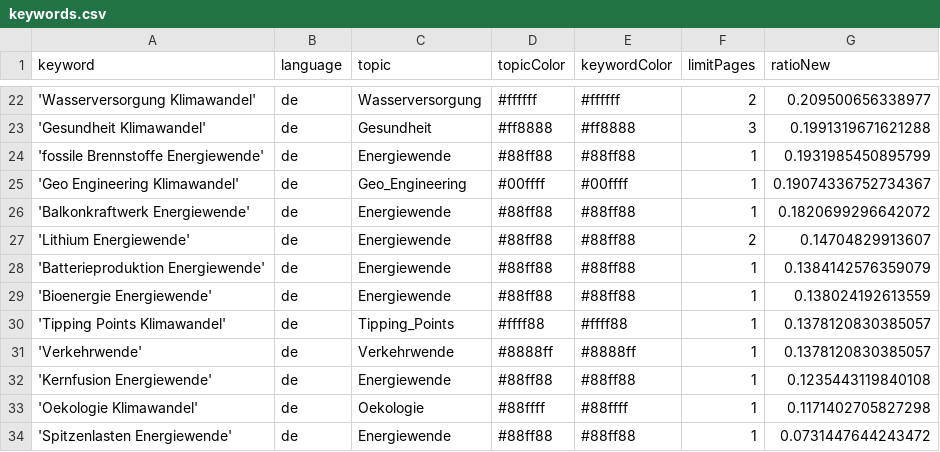
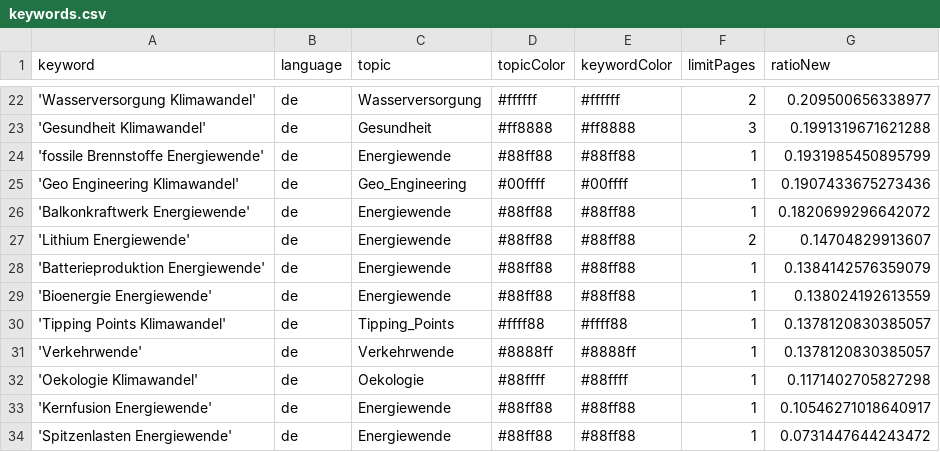
Before and after one commit to daschu83-news/climateIsComing, a CSV file: keywords.csv, drawn as a sheet; only a part is shown, gaps mark what is left out.

Commit message:
Commit from GitHub Actions (harvest:0.0)

```diff
--- a/keywords.csv
+++ b/keywords.csv
@@ -24,3 +24,3 @@ keyword,language,topic,topicColor,keywordColor,limitPages,ratioNew
 'fossile Brennstoffe Energiewende',de,Energiewende,#88ff88,#88ff88,1,0.1931985450895799
-'Geo Engineering Klimawandel',de,Geo_Engineering,#00ffff,#00ffff,1,0.19074336752734367
+'Geo Engineering Klimawandel',de,Geo_Engineering,#00ffff,#00ffff,1,0.1907433675273436
 'Balkonkraftwerk Energiewende',de,Energiewende,#88ff88,#88ff88,1,0.1820699296642072
@@ -31,4 +31,4 @@ keyword,language,topic,topicColor,keywordColor,limitPages,ratioNew
 'Verkehrwende',de,Verkehrwende,#8888ff,#8888ff,1,0.1378120830385057
-'Kernfusion Energiewende',de,Energiewende,#88ff88,#88ff88,1,0.1235443119840108
 'Oekologie Klimawandel',de,Oekologie,#88ffff,#88ffff,1,0.1171402705827298
+'Kernfusion Energiewende',de,Energiewende,#88ff88,#88ff88,1,0.10546271018640917
 'Spitzenlasten Energiewende',de,Energiewende,#88ff88,#88ff88,1,0.0731447644243472
```
